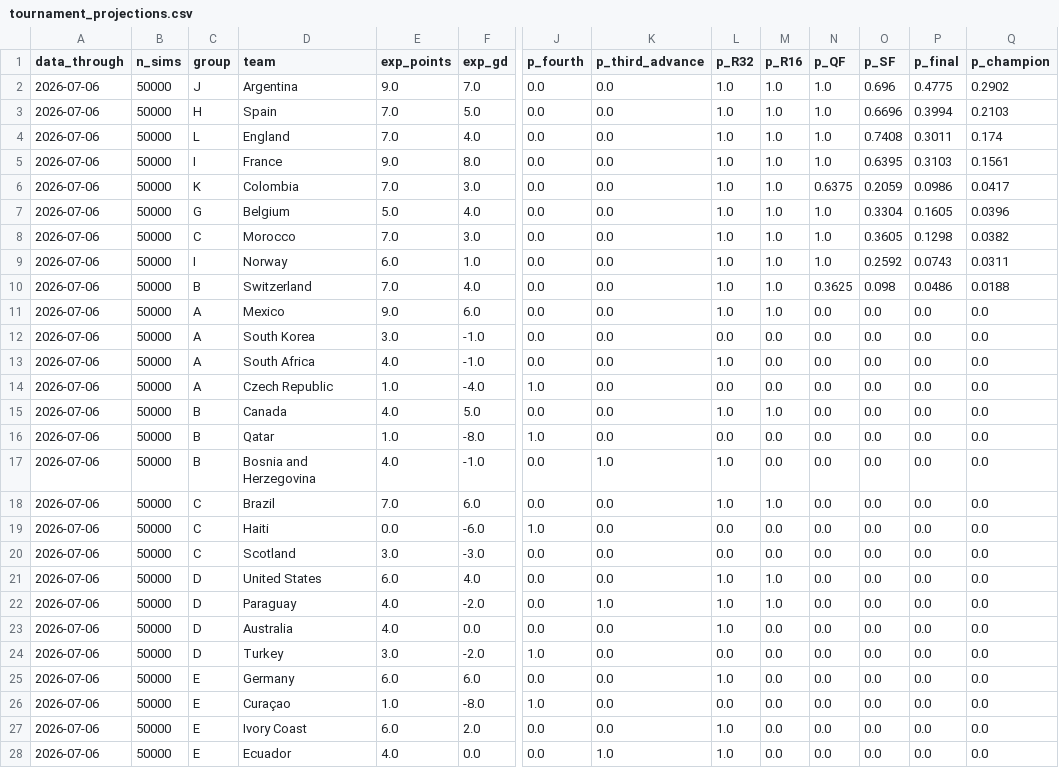
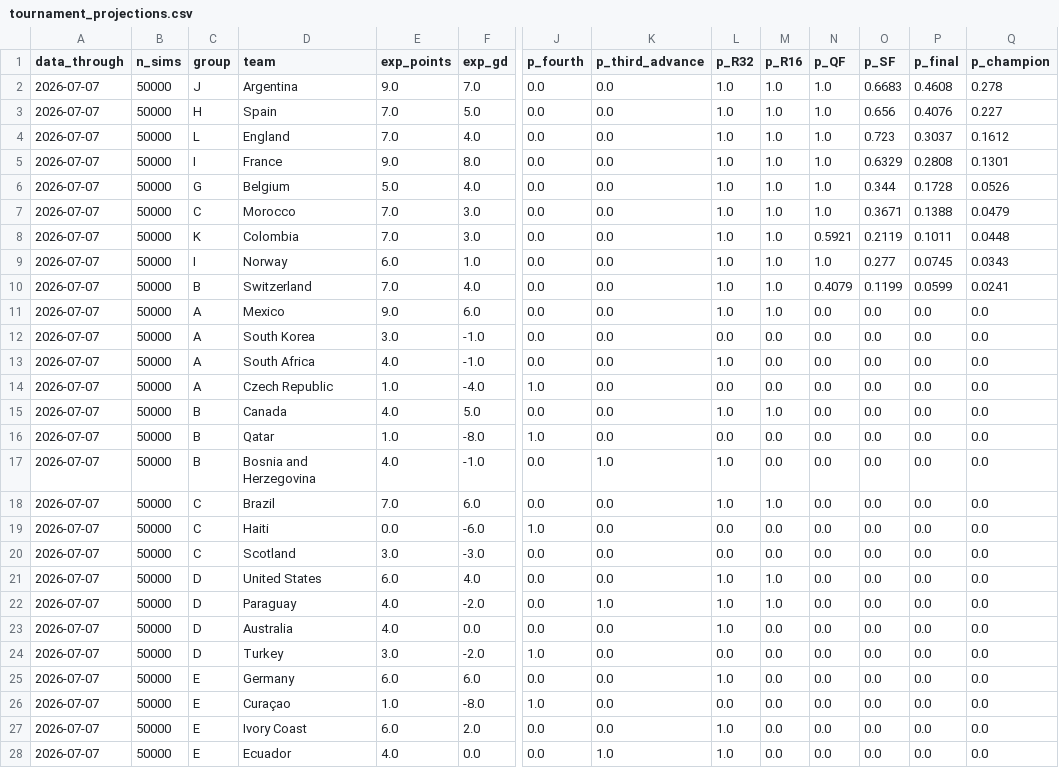
Before and after one commit to JustusVermaakSkystrm/ig-trading-bot, a CSV file: worldcup/outputs/site/tournament_projections.csv, drawn as a sheet; only a part is shown, gaps mark what is left out; removed rows and columns are numbered as before the commit, all else as after; rows hold the shown columns only; the diff covers the shown part only; the diff names each change by its address in the sheet, - before the commit and + after, or states it on an @@ line.

```diff
--- a/worldcup/outputs/site/tournament_projections.csv
+++ b/worldcup/outputs/site/tournament_projections.csv
-A2:A5 (data_through): 2026-07-06
+A2:A5 (data_through): 2026-07-07
-O2 (p_SF): 0.696
+O2 (p_SF): 0.6683
-P2 (p_final): 0.4775
+P2 (p_final): 0.4608
-Q2 (p_champion): 0.2902
+Q2 (p_champion): 0.278
-O3 (p_SF): 0.6696
+O3 (p_SF): 0.656
-P3 (p_final): 0.3994
+P3 (p_final): 0.4076
-Q3 (p_champion): 0.2103
+Q3 (p_champion): 0.227
-O4 (p_SF): 0.7408
+O4 (p_SF): 0.723
-P4 (p_final): 0.3011
+P4 (p_final): 0.3037
-Q4 (p_champion): 0.174
+Q4 (p_champion): 0.1612
-O5 (p_SF): 0.6395
+O5 (p_SF): 0.6329
-P5 (p_final): 0.3103
+P5 (p_final): 0.2808
-Q5 (p_champion): 0.1561
+Q5 (p_champion): 0.1301
-row 6: 2026-07-06 | 50000 | K | Colombia | 7.0 | 3.0 | 0.0 | 0.0 | 1.0 | 1.0 | 0.6375 | 0.2059 | 0.0986 | 0.0417
-A6:A7 (data_through): 2026-07-06
+A6:A7 (data_through): 2026-07-07
-O6 (p_SF): 0.3304
+O6 (p_SF): 0.344
-P6 (p_final): 0.1605
+P6 (p_final): 0.1728
-Q6 (p_champion): 0.0396
+Q6 (p_champion): 0.0526
-O7 (p_SF): 0.3605
+O7 (p_SF): 0.3671
-P7 (p_final): 0.1298
+P7 (p_final): 0.1388
-Q7 (p_champion): 0.0382
+Q7 (p_champion): 0.0479
+row 8: 2026-07-07 | 50000 | K | Colombia | 7.0 | 3.0 | 0.0 | 0.0 | 1.0 | 1.0 | 0.5921 | 0.2119 | 0.1011 | 0.0448
-A9:A28 (data_through): 2026-07-06
+A9:A28 (data_through): 2026-07-07
-O9 (p_SF): 0.2592
+O9 (p_SF): 0.277
-P9 (p_final): 0.0743
+P9 (p_final): 0.0745
-Q9 (p_champion): 0.0311
+Q9 (p_champion): 0.0343
-N10 (p_QF): 0.3625
+N10 (p_QF): 0.4079
-O10 (p_SF): 0.098
+O10 (p_SF): 0.1199
-P10 (p_final): 0.0486
+P10 (p_final): 0.0599
-Q10 (p_champion): 0.0188
+Q10 (p_champion): 0.0241
```
Also changed, not shown: 21 edited cells elsewhere in this file, worldcup/data/shootouts.csv, worldcup/outputs/history.csv, 8 other files.
